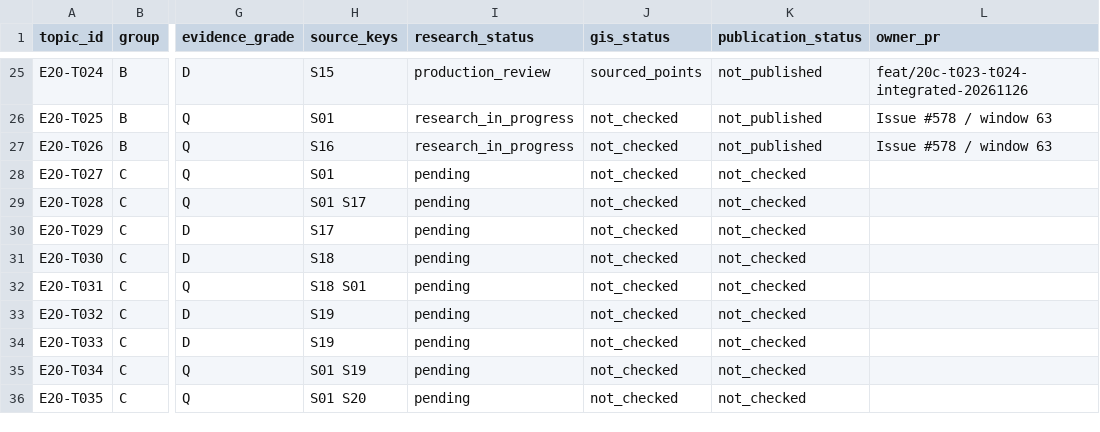
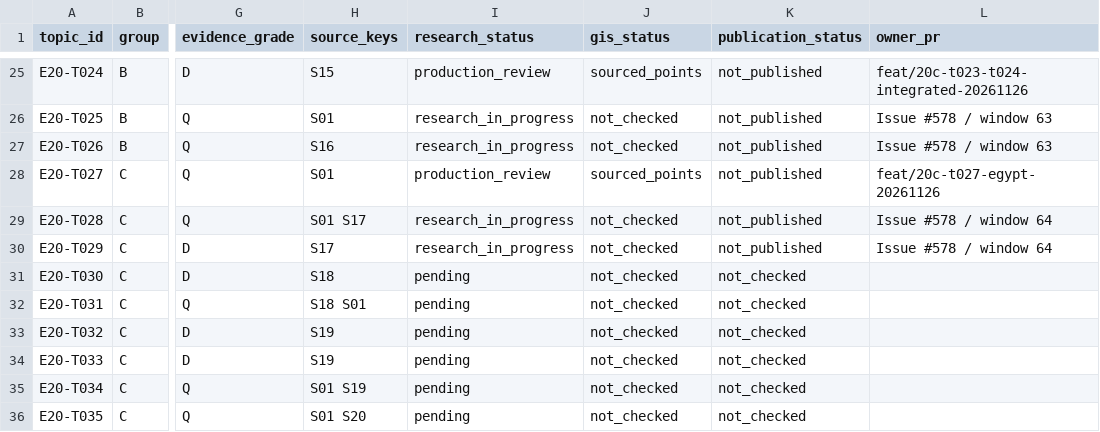
Before and after one commit to 1959124923wyz-sys/love-British-TV, a CSV file: research/20c/TOPIC_WORKBOARD.csv, drawn as a sheet; only a part is shown, gaps mark what is left out; the diff names each change by its address in the sheet, - before the commit and + after, or states it on an @@ line.

Commit message:
Record T027 production and T028–T029 research claims

```diff
--- a/research/20c/TOPIC_WORKBOARD.csv
+++ b/research/20c/TOPIC_WORKBOARD.csv
-I28 (research_status): pending
+I28 (research_status): production_review
-J28 (gis_status): not_checked
+J28 (gis_status): sourced_points
-K28:K30 (publication_status): not_checked
+K28:K30 (publication_status): not_published
-L28 (owner_pr): (empty)
+L28 (owner_pr): feat/20c-t027-egypt-20261126
-I29:I30 (research_status): pending
+I29:I30 (research_status): research_in_progress
-L29:L30 (owner_pr): (empty)
+L29:L30 (owner_pr): Issue #578 / window 64
```
